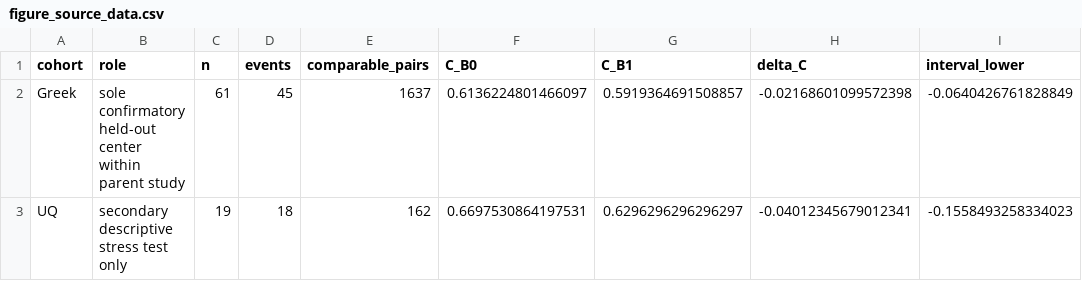
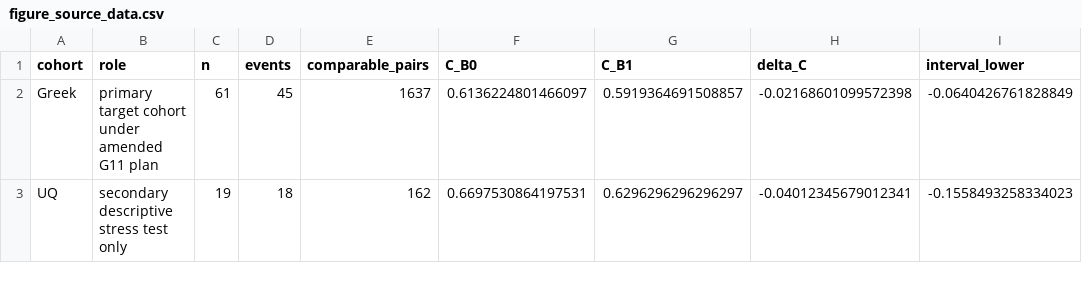
Before and after one commit to yangfeichang2012/nsclc-spatial-discordance-transport-audit, a CSV file: data/figure_source_data.csv, drawn as a sheet; only a part is shown; the diff names each change by its address in the sheet, - before the commit and + after, or states it on an @@ line.

```diff
--- a/data/figure_source_data.csv
+++ b/data/figure_source_data.csv
-B2 (role): sole confirmatory held-out center within parent study
+B2 (role): primary target cohort under amended G11 plan
```
Also changed, not shown: data/claim_ledger.csv, data/result_ledger.csv, 13 other files.
